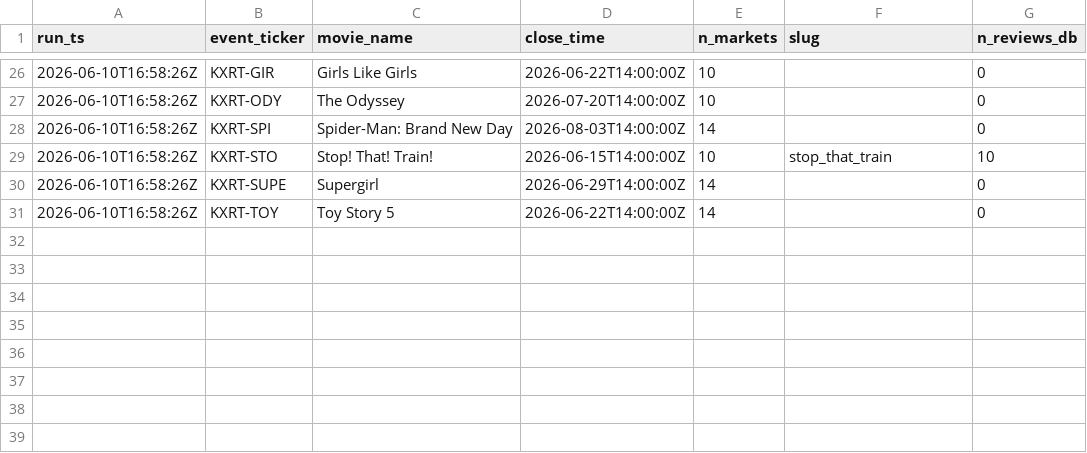
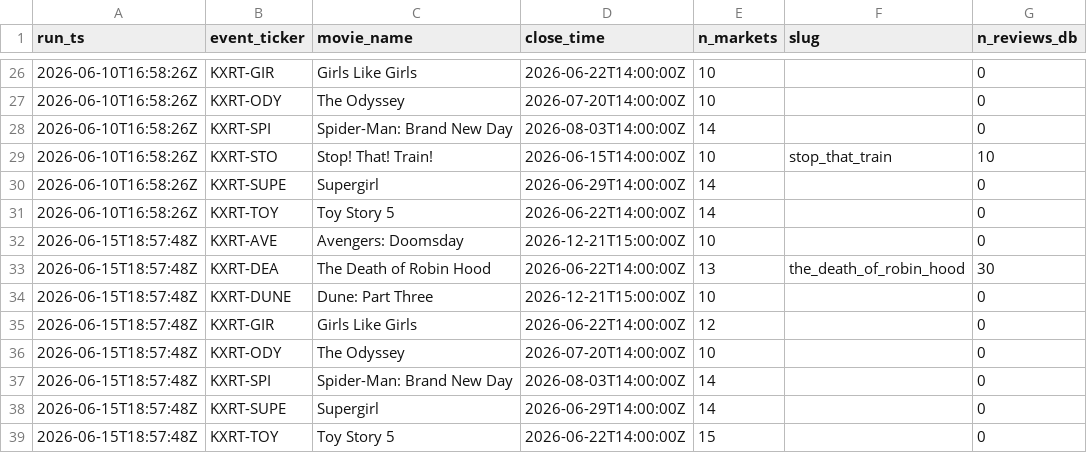
Before and after one commit to jakleh/rotten-tomatoes-forecasting, a CSV file: gates/recorded/events_open.csv, drawn as a sheet; only a part is shown, gaps mark what is left out; the diff names each change by its address in the sheet, - before the commit and + after, or states it on an @@ line.

```diff
--- a/gates/recorded/events_open.csv
+++ b/gates/recorded/events_open.csv
+row 32: 2026-06-15T18:57:48Z | KXRT-AVE | Avengers: Doomsday | 2026-12-21T15:00:00Z | 10 |  | 0
+row 33: 2026-06-15T18:57:48Z | KXRT-DEA | The Death of Robin Hood | 2026-06-22T14:00:00Z | 13 | the_death_of_robin_hood | 30
+row 34: 2026-06-15T18:57:48Z | KXRT-DUNE | Dune: Part Three | 2026-12-21T15:00:00Z | 10 |  | 0
+row 35: 2026-06-15T18:57:48Z | KXRT-GIR | Girls Like Girls | 2026-06-22T14:00:00Z | 12 |  | 0
+row 36: 2026-06-15T18:57:48Z | KXRT-ODY | The Odyssey | 2026-07-20T14:00:00Z | 10 |  | 0
+row 37: 2026-06-15T18:57:48Z | KXRT-SPI | Spider-Man: Brand New Day | 2026-08-03T14:00:00Z | 14 |  | 0
+row 38: 2026-06-15T18:57:48Z | KXRT-SUPE | Supergirl | 2026-06-29T14:00:00Z | 14 |  | 0
+row 39: 2026-06-15T18:57:48Z | KXRT-TOY | Toy Story 5 | 2026-06-22T14:00:00Z | 15 |  | 0
```
Also changed, not shown: gates/recorded/runs.csv, 4 other files.
